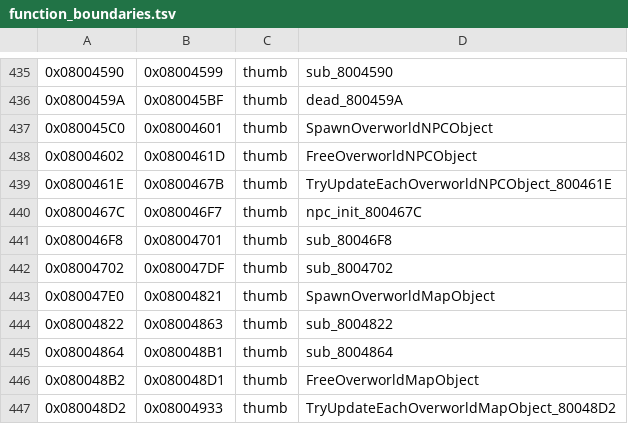
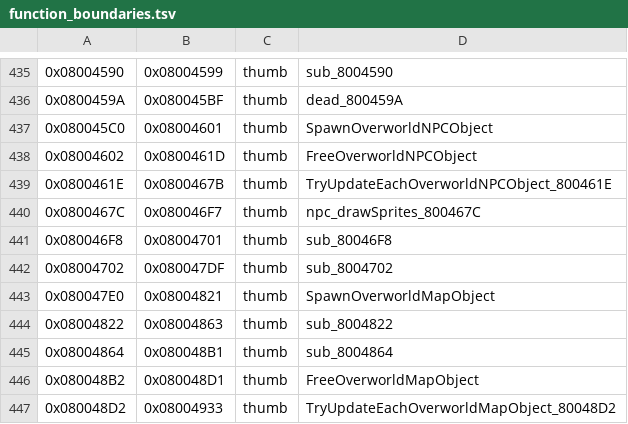
Before and after one commit to alex-berliner/bn6f-recomp, a TSV file: symbols/function_boundaries.tsv, drawn as a sheet; only a part is shown, gaps mark what is left out.

```diff
--- a/symbols/function_boundaries.tsv
+++ b/symbols/function_boundaries.tsv
@@ -439,3 +439,3 @@
 0x0800461E	0x0800467B	thumb	TryUpdateEachOverworldNPCObject_800461E
-0x0800467C	0x080046F7	thumb	npc_init_800467C
+0x0800467C	0x080046F7	thumb	npc_drawSprites_800467C
 0x080046F8	0x08004701	thumb	sub_80046F8
```
Also changed, not shown: symbols/imported_symbols.tsv, 5 other files.
